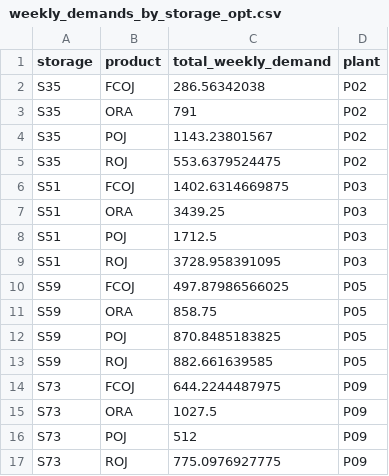
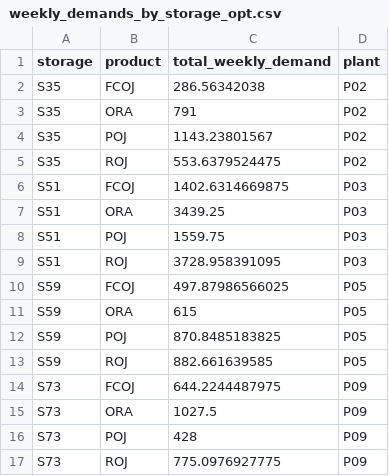
Before and after one commit to edz504/not_grapefruit, a CSV file: clean_demand/weekly_demands_by_storage_opt.csv, drawn as a sheet.

Commit message:
added demand extraction, futures delivery calculation, and roj/poj optimization for 2/4 processing plants

```diff
--- a/clean_demand/weekly_demands_by_storage_opt.csv
+++ b/clean_demand/weekly_demands_by_storage_opt.csv
@@ -7,6 +7,6 @@ S51,FCOJ,1402.6314669875,P03
 S51,ORA,3439.25,P03
-S51,POJ,1712.5,P03
+S51,POJ,1559.75,P03
 S51,ROJ,3728.958391095,P03
 S59,FCOJ,497.87986566025,P05
-S59,ORA,858.75,P05
+S59,ORA,615,P05
 S59,POJ,870.8485183825,P05
@@ -15,3 +15,3 @@ S73,FCOJ,644.2244487975,P09
 S73,ORA,1027.5,P09
-S73,POJ,512,P09
+S73,POJ,428,P09
 S73,ROJ,775.0976927775,P09
```
Also changed, not shown: 17 other files.
